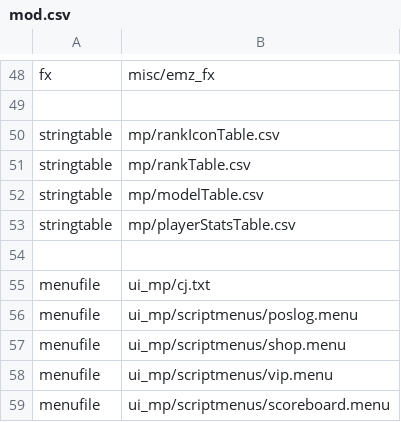
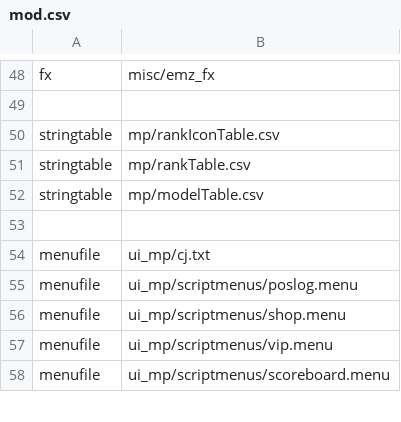
Before and after one commit to kristiandz/ebc-cj, a CSV file: mod.csv, drawn as a sheet; only a part is shown, gaps mark what is left out.

Commit message:
Reverted 9e871f update
As mentioned in the text of the update, changed the code so its using 1.8 setstat/getstat instead of a table.

```diff
--- a/mod.csv
+++ b/mod.csv
@@ -52,3 +52,2 @@ stringtable,mp/rankTable.csv
 stringtable,mp/modelTable.csv
-stringtable,mp/playerStatsTable.csv
 
```
Also changed, not shown: 1 other file.
